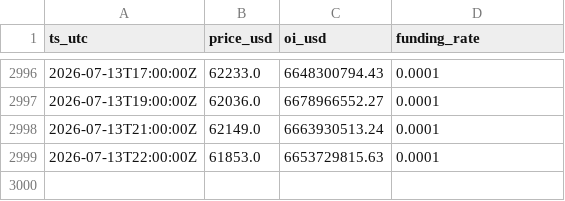
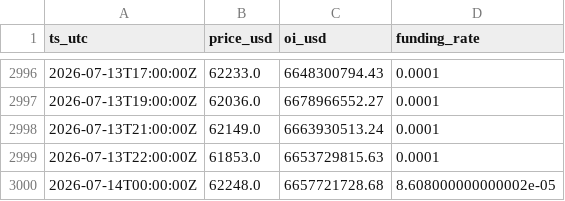
Before and after one commit to seasu/michael-burry-btc-death-piral-watch, a CSV file: data/history.csv, drawn as a sheet; only a part is shown, gaps mark what is left out; the diff names each change by its address in the sheet, - before the commit and + after, or states it on an @@ line.

```diff
--- a/data/history.csv
+++ b/data/history.csv
+row 3000: 2026-07-14T00:00:00Z | 62248.0 | 6657721728.68 | 8.608000000000002e-05
```
Also changed, not shown: docs/data/history.csv, 2 other files.
